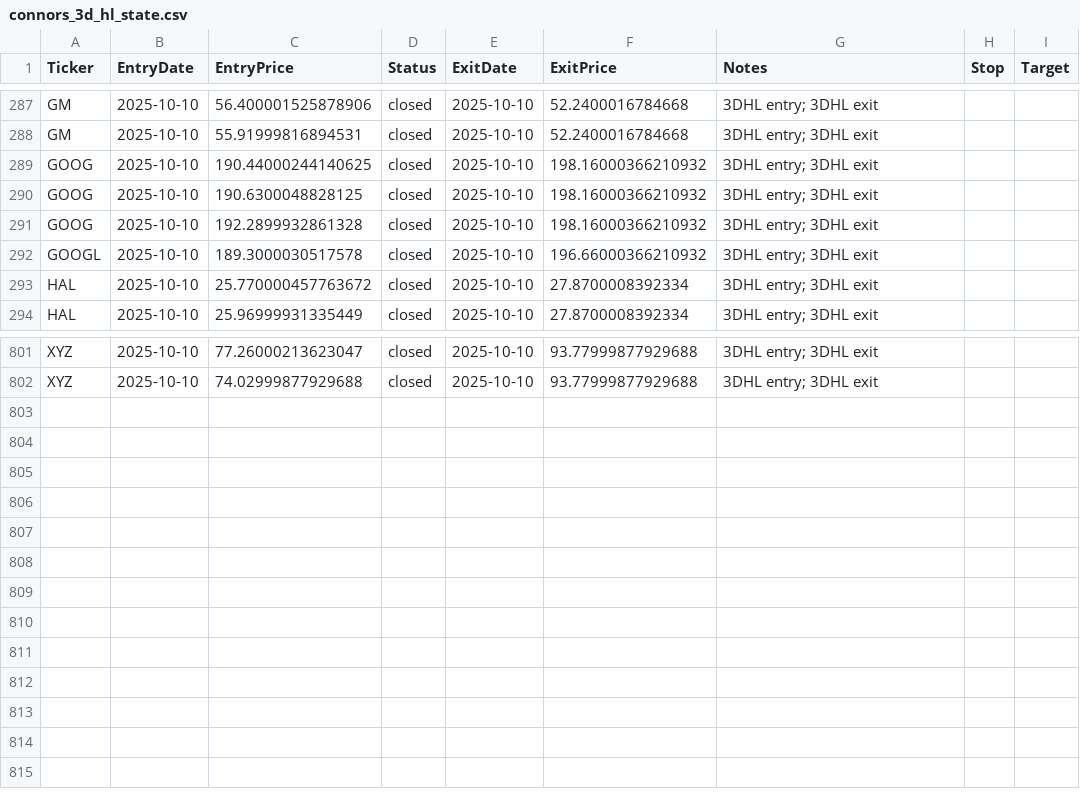
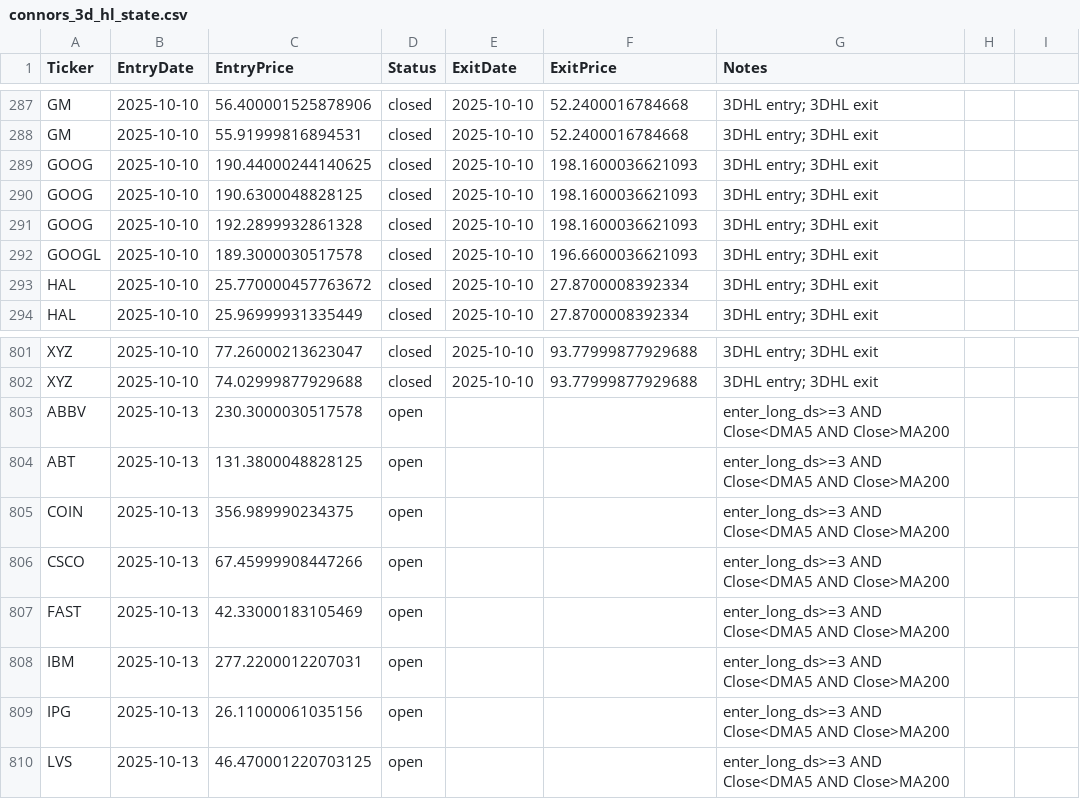
Before and after one commit to mpincus/swing-systems, a CSV file: state/connors_3d_hl_state.csv, drawn as a sheet; only a part is shown, gaps mark what is left out; the diff names each change by its address in the sheet, - before the commit and + after, or states it on an @@ line.

```diff
--- a/state/connors_3d_hl_state.csv
+++ b/state/connors_3d_hl_state.csv
-H1: Stop
+H1: (empty)
-I1: Target
+I1: (empty)
-F289:F291 (ExitPrice): 198.16000366210932
+F289:F291 (ExitPrice): 198.1600036621093
-F292 (ExitPrice): 196.66000366210932
+F292 (ExitPrice): 196.6600036621093
+row 803: ABBV | 2025-10-13 | 230.3000030517578 | open |  |  | enter_long_ds>=3 AND Close<DMA5 AND Close>MA200
+row 804: ABT | 2025-10-13 | 131.3800048828125 | open |  |  | enter_long_ds>=3 AND Close<DMA5 AND Close>MA200
+row 805: COIN | 2025-10-13 | 356.989990234375 | open |  |  | enter_long_ds>=3 AND Close<DMA5 AND Close>MA200
+row 806: CSCO | 2025-10-13 | 67.45999908447266 | open |  |  | enter_long_ds>=3 AND Close<DMA5 AND Close>MA200
+row 807: FAST | 2025-10-13 | 42.33000183105469 | open |  |  | enter_long_ds>=3 AND Close<DMA5 AND Close>MA200
+row 808: IBM | 2025-10-13 | 277.2200012207031 | open |  |  | enter_long_ds>=3 AND Close<DMA5 AND Close>MA200
+row 809: IPG | 2025-10-13 | 26.11000061035156 | open |  |  | enter_long_ds>=3 AND Close<DMA5 AND Close>MA200
+row 810: LVS | 2025-10-13 | 46.470001220703125 | open |  |  | enter_long_ds>=3 AND Close<DMA5 AND Close>MA200
```
Also changed, not shown: 6 other files.
